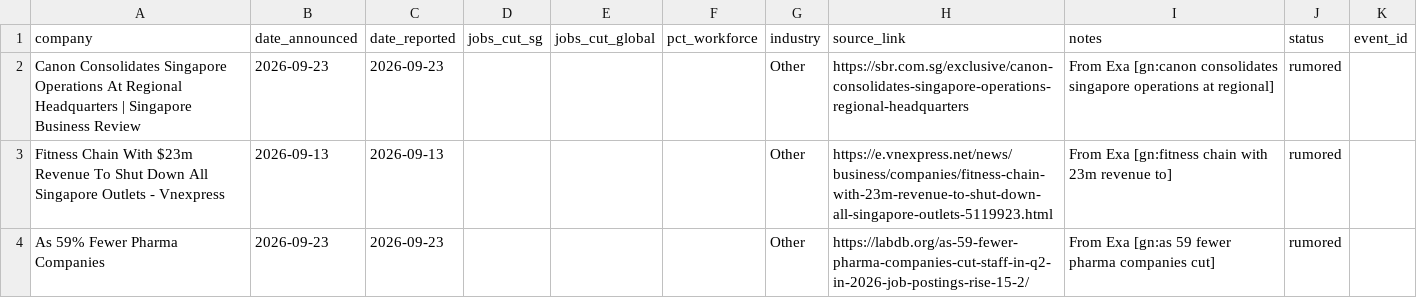
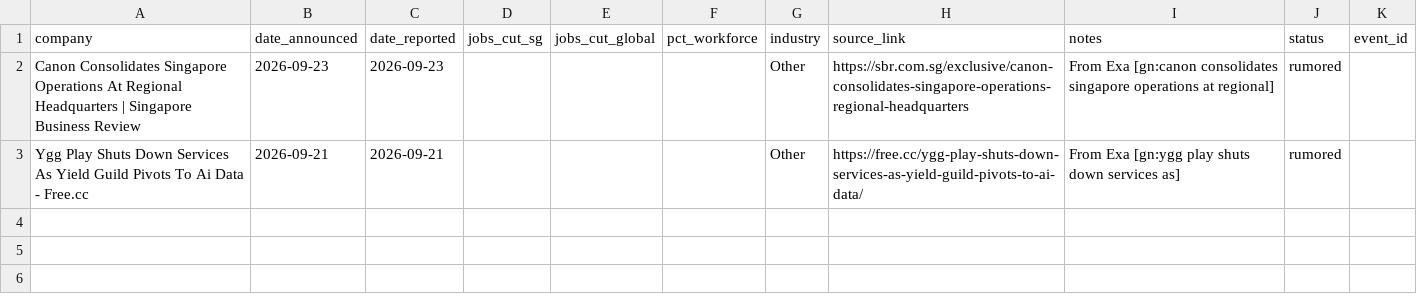
Before and after one commit to luarss/sg-layoffz, a CSV file: data/review-queue.csv, drawn as a sheet.

```diff
--- a/data/review-queue.csv
+++ b/data/review-queue.csv
@@ -2,3 +2,2 @@ company,date_announced,date_reported,jobs_cut_sg,jobs_cut_global,pct_workforce,i
 Canon Consolidates Singapore Operations At Regional Headquarters | Singapore Business Review,2026-09-23,2026-09-23,,,,Other,https://sbr.com.sg/exclusive/canon-consolidates-singapore-operations-regional-headquarters,From Exa [gn:canon consolidates singapore operations at regional],rumored,
-Fitness Chain With $23m Revenue To Shut Down All Singapore Outlets - Vnexpress,2026-09-13,2026-09-13,,,,Other,https://e.vnexpress.net/news/business/companies/fitness-chain-with-23m-revenue-to-shut-down-all-singapore-outlets-5119923.html,From Exa [gn:fitness chain with 23m revenue to],rumored,
-As 59% Fewer Pharma Companies,2026-09-23,2026-09-23,,,,Other,https://labdb.org/as-59-fewer-pharma-companies-cut-staff-in-q2-in-2026-job-postings-rise-15-2/,From Exa [gn:as 59 fewer pharma companies cut],rumored,
+Ygg Play Shuts Down Services As Yield Guild Pivots To Ai Data - Free.cc,2026-09-21,2026-09-21,,,,Other,https://free.cc/ygg-play-shuts-down-services-as-yield-guild-pivots-to-ai-data/,From Exa [gn:ygg play shuts down services as],rumored,
```
Also changed, not shown: data/layoffs.csv, 3 other files.
